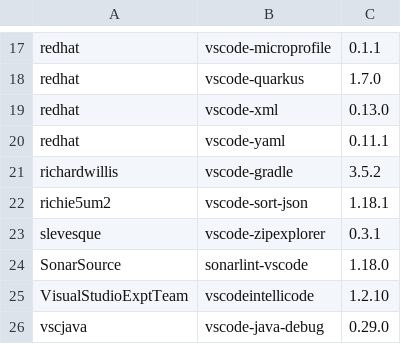
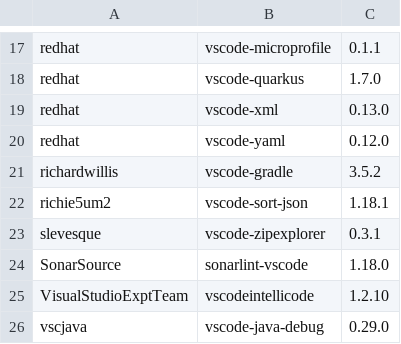
Before and after one commit to sqylabs/charts, a CSV file: charts/code-server/setup/extensions.csv, drawn as a sheet; only a part is shown, gaps mark what is left out.

```diff
--- a/charts/code-server/setup/extensions.csv
+++ b/charts/code-server/setup/extensions.csv
@@ -19,3 +19,3 @@ redhat,vscode-quarkus,1.7.0
 redhat,vscode-xml,0.13.0
-redhat,vscode-yaml,0.11.1
+redhat,vscode-yaml,0.12.0
 richardwillis,vscode-gradle,3.5.2
```
Also changed, not shown: 1 other file.
